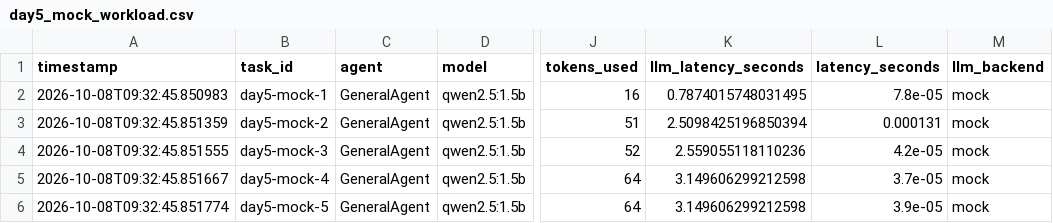
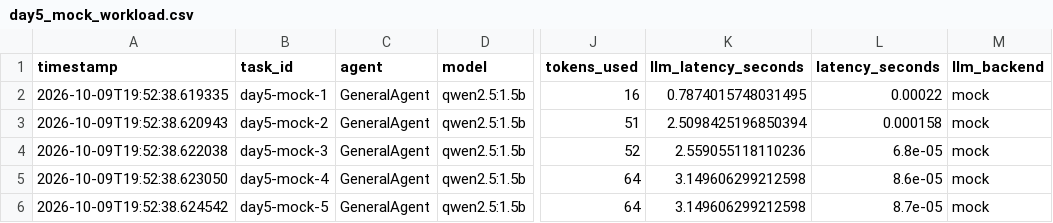
Before and after one commit to srujanvasistha/Agentic-OS-An-Intelligent-Runtime-for-Dynamic-Multiagent-Orchestration, a CSV file: experiments/day5_mock_workload.csv, drawn as a sheet; only a part is shown, gaps mark what is left out; the diff names each change by its address in the sheet, - before the commit and + after, or states it on an @@ line.

```diff
--- a/experiments/day5_mock_workload.csv
+++ b/experiments/day5_mock_workload.csv
-A2 (timestamp): 2026-10-08T09:32:45.850983
+A2 (timestamp): 2026-10-09T19:52:38.619335
-L2 (latency_seconds): 7.8e-05
+L2 (latency_seconds): 0.00022
-A3 (timestamp): 2026-10-08T09:32:45.851359
+A3 (timestamp): 2026-10-09T19:52:38.620943
-L3 (latency_seconds): 0.000131
+L3 (latency_seconds): 0.000158
-A4 (timestamp): 2026-10-08T09:32:45.851555
+A4 (timestamp): 2026-10-09T19:52:38.622038
-L4 (latency_seconds): 4.2e-05
+L4 (latency_seconds): 6.8e-05
-A5 (timestamp): 2026-10-08T09:32:45.851667
+A5 (timestamp): 2026-10-09T19:52:38.623050
-L5 (latency_seconds): 3.7e-05
+L5 (latency_seconds): 8.6e-05
-A6 (timestamp): 2026-10-08T09:32:45.851774
+A6 (timestamp): 2026-10-09T19:52:38.624542
-L6 (latency_seconds): 3.9e-05
+L6 (latency_seconds): 8.7e-05
```
Also changed, not shown: experiments/day5_failure_metrics.csv, experiments/metrics.csv, 5 other files.
